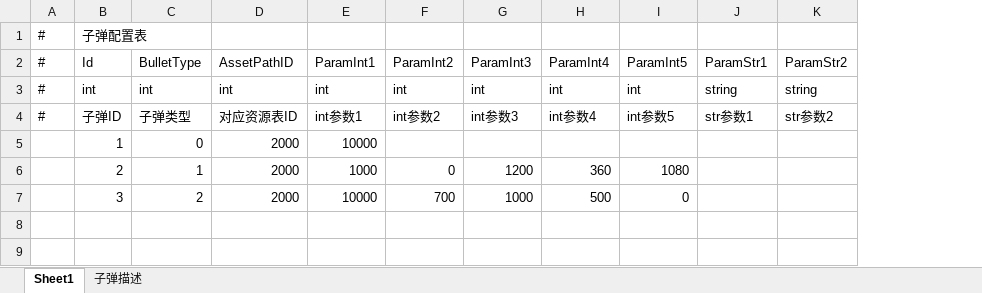
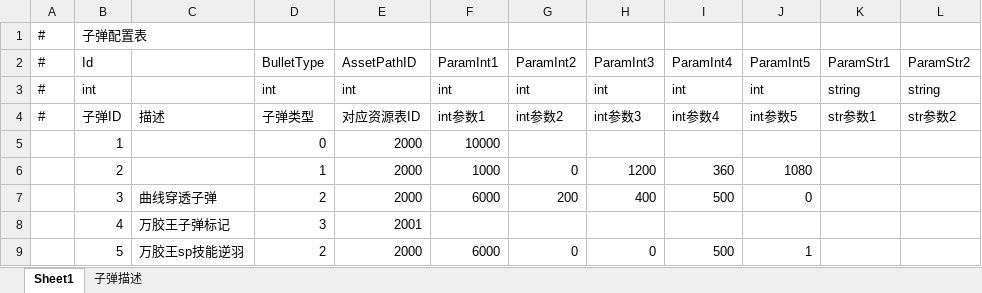
Before and after one commit to Yellowjump/zizouqi, an Excel workbook: Config/Bullet.xlsx, sheet Sheet1, drawn as a sheet; values as stored, in another font and other column widths than the file's, no borders; addresses are those after the commit; the diff names each change by its address in the sheet, - before the commit and + after, or states it on an @@ line.

```diff
--- a/Config/Bullet.xlsx (sheet Sheet1)
+++ b/Config/Bullet.xlsx (sheet Sheet1)
+column C, rows 4-7: 描述 |  |  | 曲线穿透子弹
-F7: 10000
+F7: 6000
-G7: 700
+G7: 200
-H7: 1000
+H7: 400
+row 8:  | 4 | 万胶王子弹标记 | 3 | 2001
+row 9:  | 5 | 万胶王sp技能逆羽 | 2 | 2000 | 6000 | 0 | 0 | 500 | 1
```
Also changed, not shown: sheet 子弹描述, Config/Buff.xlsx, Config/Hero.xlsx, 46 other files.
